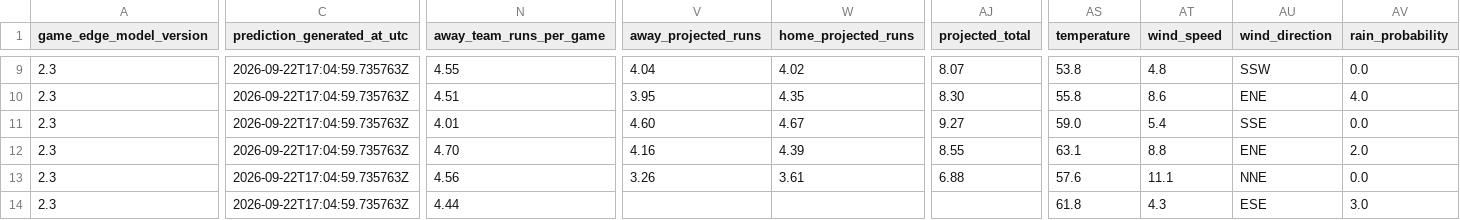
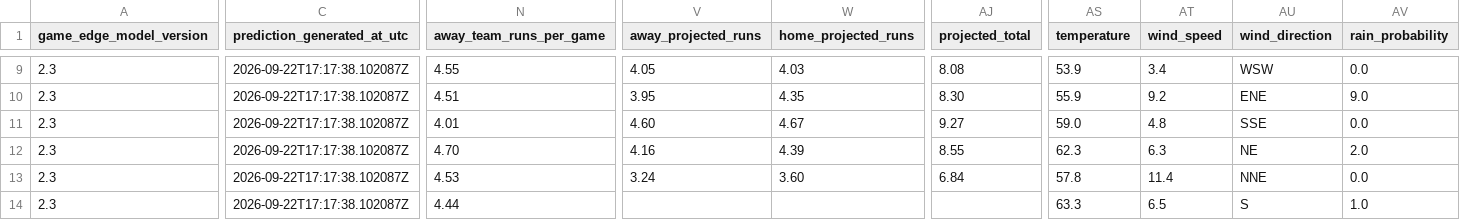
Before and after one commit to SSpeterson2b/launchpoint-hr, a CSV file: data/daily_game_predictions.csv, drawn as a sheet; only a part is shown, gaps mark what is left out; the diff covers the shown part only; the diff names each change by its address in the sheet, - before the commit and + after, or states it on an @@ line.

Commit message:
Update public MLB Game Edge predictions

```diff
--- a/data/daily_game_predictions.csv
+++ b/data/daily_game_predictions.csv
-C9:C14 (prediction_generated_at_utc): 2026-09-22T17:04:59.735763Z
+C9:C14 (prediction_generated_at_utc): 2026-09-22T17:17:38.102087Z
-V9 (away_projected_runs): 4.04
+V9 (away_projected_runs): 4.05
-W9 (home_projected_runs): 4.02
+W9 (home_projected_runs): 4.03
-AJ9 (projected_total): 8.07
+AJ9 (projected_total): 8.08
-AS9 (temperature): 53.8
+AS9 (temperature): 53.9
-AT9 (wind_speed): 4.8
+AT9 (wind_speed): 3.4
-AU9 (wind_direction): SSW
+AU9 (wind_direction): WSW
-AS10 (temperature): 55.8
+AS10 (temperature): 55.9
-AT10 (wind_speed): 8.6
+AT10 (wind_speed): 9.2
-AV10 (rain_probability): 4.0
+AV10 (rain_probability): 9.0
-AT11 (wind_speed): 5.4
+AT11 (wind_speed): 4.8
-AS12 (temperature): 63.1
+AS12 (temperature): 62.3
-AT12 (wind_speed): 8.8
+AT12 (wind_speed): 6.3
-AU12 (wind_direction): ENE
+AU12 (wind_direction): NE
-N13 (away_team_runs_per_game): 4.56
+N13 (away_team_runs_per_game): 4.53
-V13 (away_projected_runs): 3.26
+V13 (away_projected_runs): 3.24
-W13 (home_projected_runs): 3.61
+W13 (home_projected_runs): 3.60
-AJ13 (projected_total): 6.88
+AJ13 (projected_total): 6.84
-AS13 (temperature): 57.6
+AS13 (temperature): 57.8
-AT13 (wind_speed): 11.1
+AT13 (wind_speed): 11.4
-AS14 (temperature): 61.8
+AS14 (temperature): 63.3
-AT14 (wind_speed): 4.3
+AT14 (wind_speed): 6.5
-AU14 (wind_direction): ESE
+AU14 (wind_direction): S
-AV14 (rain_probability): 3.0
+AV14 (rain_probability): 1.0
```
Also changed, not shown: 52 edited cells elsewhere in this file.
